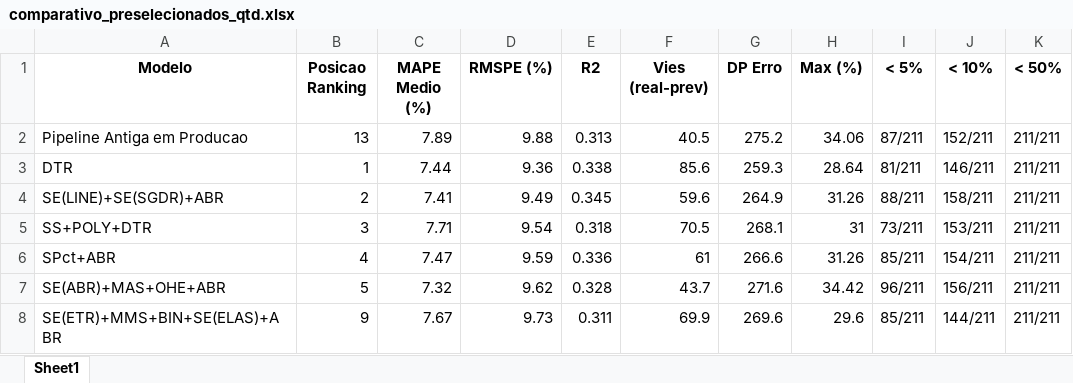
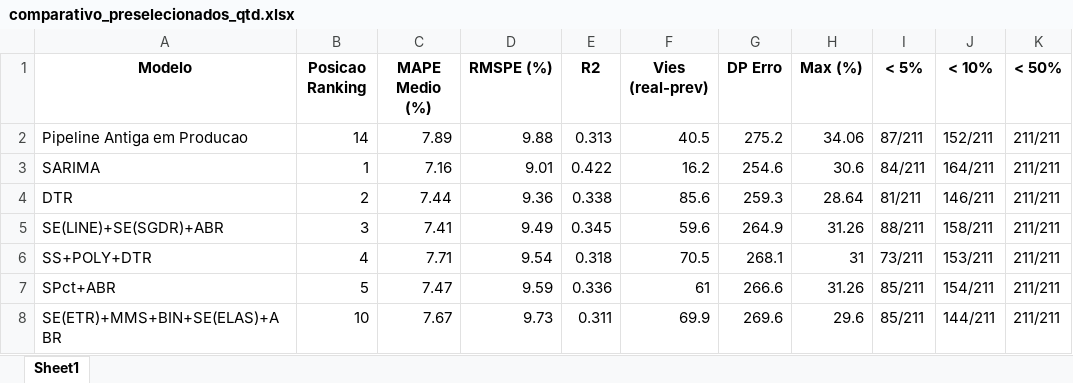
Before and after one commit to Daniel-Alexandre-Ramazzotte/Modelo-Vendas-Diario, an Excel workbook: saidas/comparativo_preselecionados_qtd.xlsx, sheet Sheet1, drawn as a sheet; values as stored, in another font and other column widths than the file's, no borders; removed rows and columns are numbered as before the commit, all else as after; the diff names each change by its address in the sheet, - before the commit and + after, or states it on an @@ line.

```diff
--- a/saidas/comparativo_preselecionados_qtd.xlsx (sheet Sheet1)
+++ b/saidas/comparativo_preselecionados_qtd.xlsx (sheet Sheet1)
-B2 (Posicao Ranking): 13
+B2 (Posicao Ranking): 14
+row 3: SARIMA | 1 | 7.16 | 9.01 | 0.422 | 16.2 | 254.6 | 30.6 | 84/211 | 164/211 | 211/211
-B4 (Posicao Ranking): 1
+B4 (Posicao Ranking): 2
-B5 (Posicao Ranking): 2
+B5 (Posicao Ranking): 3
-B6 (Posicao Ranking): 3
+B6 (Posicao Ranking): 4
-B7 (Posicao Ranking): 4
+B7 (Posicao Ranking): 5
-row 7: SE(ABR)+MAS+OHE+ABR | 5 | 7.32 | 9.62 | 0.328 | 43.7 | 271.6 | 34.42 | 96/211 | 156/211 | 211/211
-B8 (Posicao Ranking): 9
+B8 (Posicao Ranking): 10
```
Also changed, not shown: saidas/comparativo_preselecionados_valor.xlsx, 39 other files.
